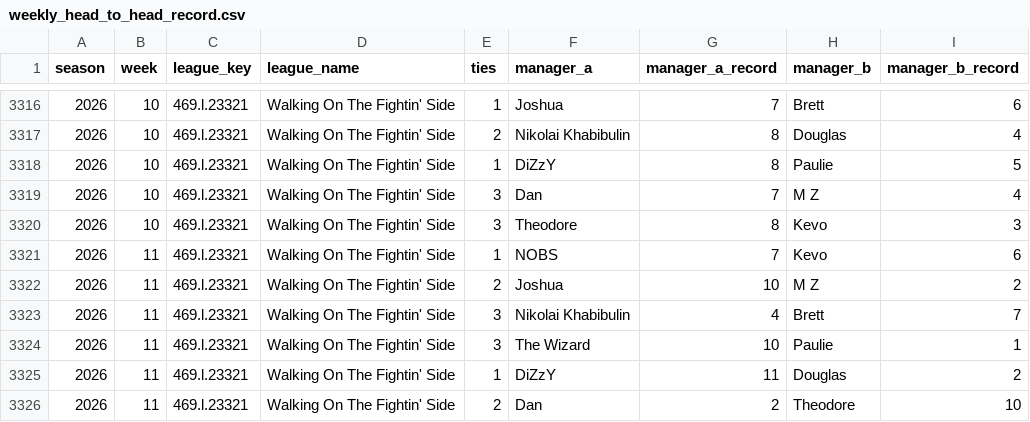
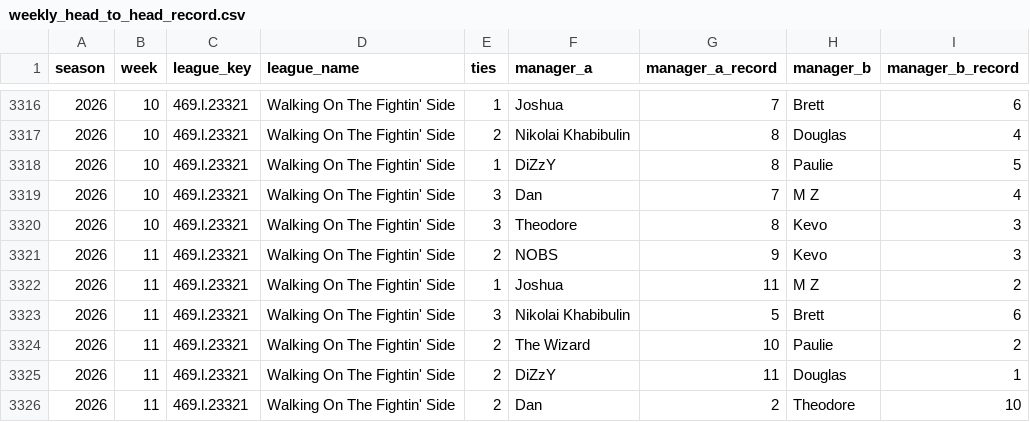
Before and after one commit to mzaiger/Fantasy_Lifetime_Stats, a CSV file: weekly_head_to_head_record.csv, drawn as a sheet; only a part is shown, gaps mark what is left out.

```diff
--- a/weekly_head_to_head_record.csv
+++ b/weekly_head_to_head_record.csv
@@ -3320,7 +3320,7 @@ season,week,league_key,league_name,ties,manager_a,manager_a_record,manager_b,man
 2026,10,469.l.23321,Walking On The Fightin' Side,3,Theodore,8,Kevo,3
-2026,11,469.l.23321,Walking On The Fightin' Side,1,NOBS,7,Kevo,6
-2026,11,469.l.23321,Walking On The Fightin' Side,2,Joshua,10,M Z,2
-2026,11,469.l.23321,Walking On The Fightin' Side,3,Nikolai Khabibulin,4,Brett,7
-2026,11,469.l.23321,Walking On The Fightin' Side,3,The Wizard,10,Paulie,1
-2026,11,469.l.23321,Walking On The Fightin' Side,1,DiZzY,11,Douglas,2
+2026,11,469.l.23321,Walking On The Fightin' Side,2,NOBS,9,Kevo,3
+2026,11,469.l.23321,Walking On The Fightin' Side,1,Joshua,11,M Z,2
+2026,11,469.l.23321,Walking On The Fightin' Side,3,Nikolai Khabibulin,5,Brett,6
+2026,11,469.l.23321,Walking On The Fightin' Side,2,The Wizard,10,Paulie,2
+2026,11,469.l.23321,Walking On The Fightin' Side,2,DiZzY,11,Douglas,1
 2026,11,469.l.23321,Walking On The Fightin' Side,2,Dan,2,Theodore,10
```
Also changed, not shown: 1 other file.
